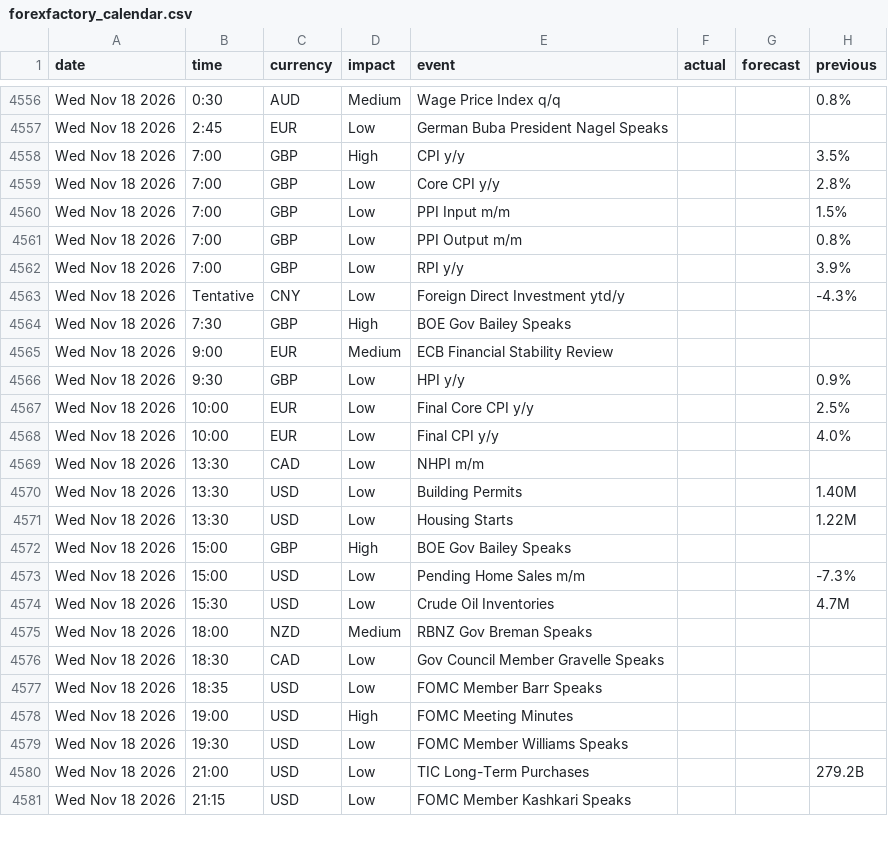
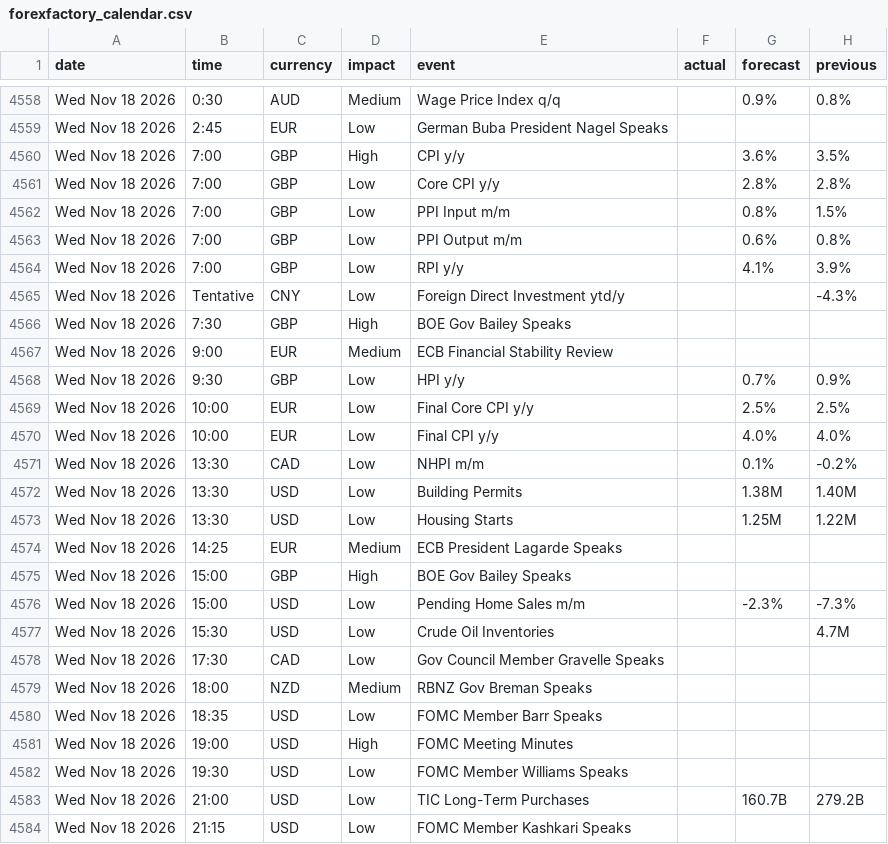
Before and after one commit to janickfarrell/forfac, a CSV file: forexfactory_calendar.csv, drawn as a sheet; only a part is shown, gaps mark what is left out; removed rows and columns are numbered as before the commit, all else as after; the diff covers the shown part only; the diff names each change by its address in the sheet, - before the commit and + after, or states it on an @@ line.

```diff
--- a/forexfactory_calendar.csv
+++ b/forexfactory_calendar.csv
-G4558 (forecast): (empty)
+G4558 (forecast): 0.9%
-G4560 (forecast): (empty)
+G4560 (forecast): 3.6%
-G4561 (forecast): (empty)
+G4561 (forecast): 2.8%
-G4562 (forecast): (empty)
+G4562 (forecast): 0.8%
-G4563 (forecast): (empty)
+G4563 (forecast): 0.6%
-G4564 (forecast): (empty)
+G4564 (forecast): 4.1%
-G4568 (forecast): (empty)
+G4568 (forecast): 0.7%
-G4569 (forecast): (empty)
+G4569 (forecast): 2.5%
-G4570 (forecast): (empty)
+G4570 (forecast): 4.0%
-G4571 (forecast): (empty)
+G4571 (forecast): 0.1%
-H4571 (previous): (empty)
+H4571 (previous): -0.2%
-G4572 (forecast): (empty)
+G4572 (forecast): 1.38M
-G4573 (forecast): (empty)
+G4573 (forecast): 1.25M
+row 4574: Wed Nov 18 2026 | 14:25 | EUR | Medium | ECB President Lagarde Speaks
-G4576 (forecast): (empty)
+G4576 (forecast): -2.3%
+row 4578: Wed Nov 18 2026 | 17:30 | CAD | Low | Gov Council Member Gravelle Speaks
-row 4576: Wed Nov 18 2026 | 18:30 | CAD | Low | Gov Council Member Gravelle Speaks
-G4583 (forecast): (empty)
+G4583 (forecast): 160.7B
```
Also changed, not shown: 9 added rows, 5 removed rows and 68 edited cells elsewhere in this file.
